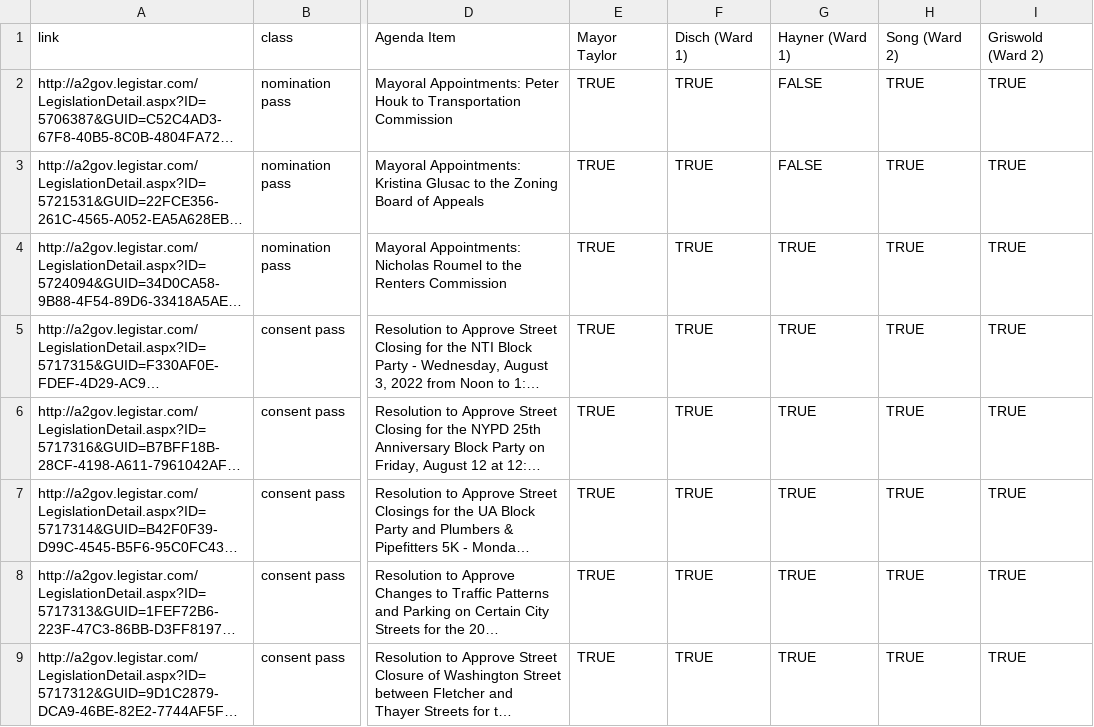
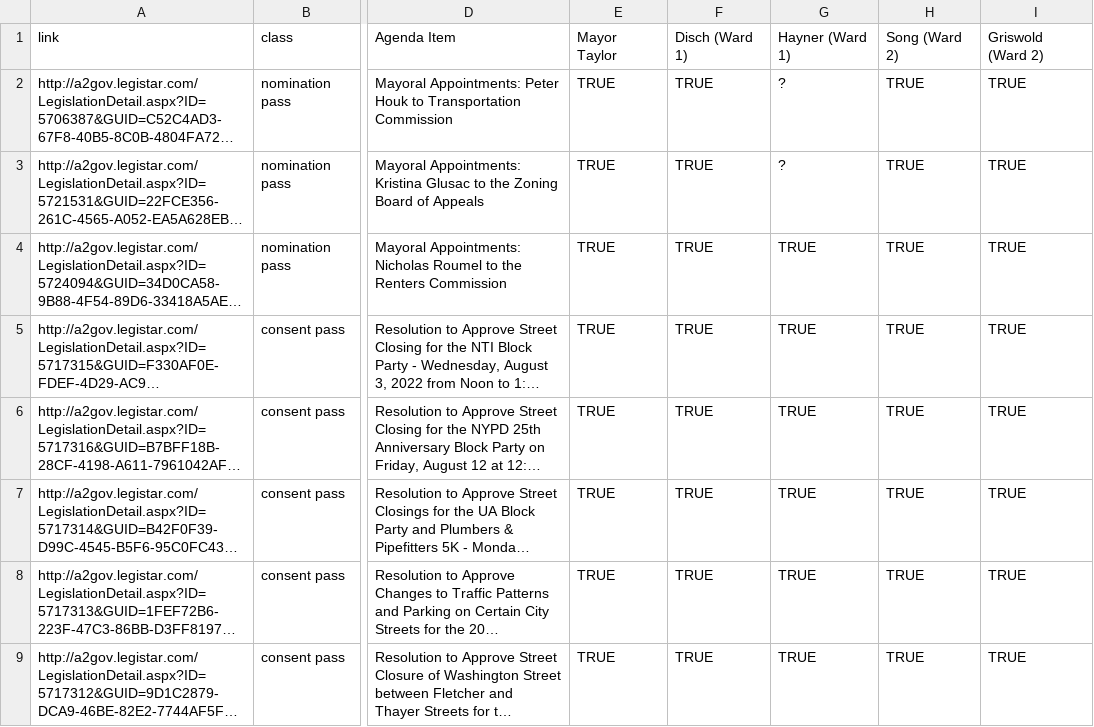
Before and after one commit to a2council/a2council.vote, a CSV file: content/post/council-meeting-2022-07-18/chart.csv, drawn as a sheet; only a part is shown, gaps mark what is left out; long unchanged cells end in …; the diff names each change by its address in the sheet, - before the commit and + after, or states it on an @@ line.

```diff
--- a/content/post/council-meeting-2022-07-18/chart.csv
+++ b/content/post/council-meeting-2022-07-18/chart.csv
-G2:G3: FALSE
+G2:G3: ?
```
Also changed, not shown: 1 other file.
